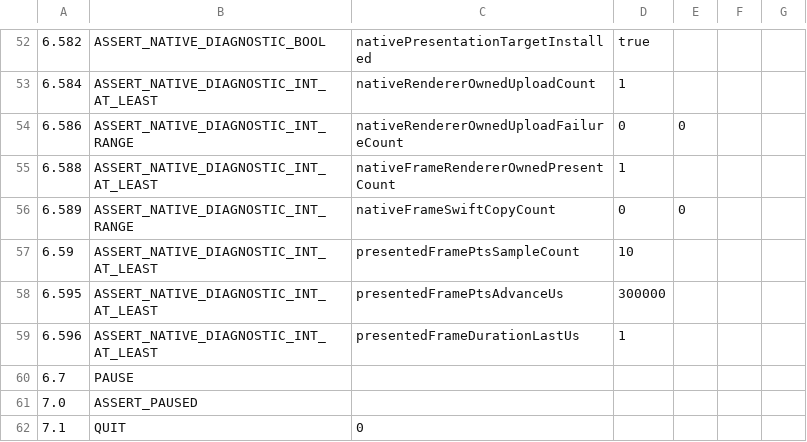
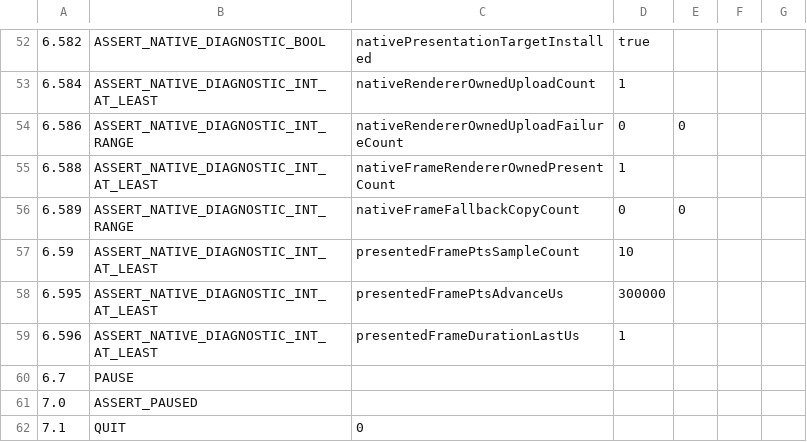
Before and after one commit to Nakiha/VoidPlayer, a CSV file: ui_tests/macos/native_facade_smoke.csv, drawn as a sheet; only a part is shown, gaps mark what is left out.

```diff
--- a/ui_tests/macos/native_facade_smoke.csv
+++ b/ui_tests/macos/native_facade_smoke.csv
@@ -55,3 +55,3 @@
 6.588, ASSERT_NATIVE_DIAGNOSTIC_INT_AT_LEAST, nativeFrameRendererOwnedPresentCount, 1
-6.589, ASSERT_NATIVE_DIAGNOSTIC_INT_RANGE, nativeFrameSwiftCopyCount, 0, 0
+6.589, ASSERT_NATIVE_DIAGNOSTIC_INT_RANGE, nativeFrameFallbackCopyCount, 0, 0
 6.59, ASSERT_NATIVE_DIAGNOSTIC_INT_AT_LEAST, presentedFramePtsSampleCount, 10
```
Also changed, not shown: ui_tests/macos/native_4k60_playback_smoke.csv, ui_tests/macos/native_direct_copy_fallback_smoke.csv, 3 other files.
